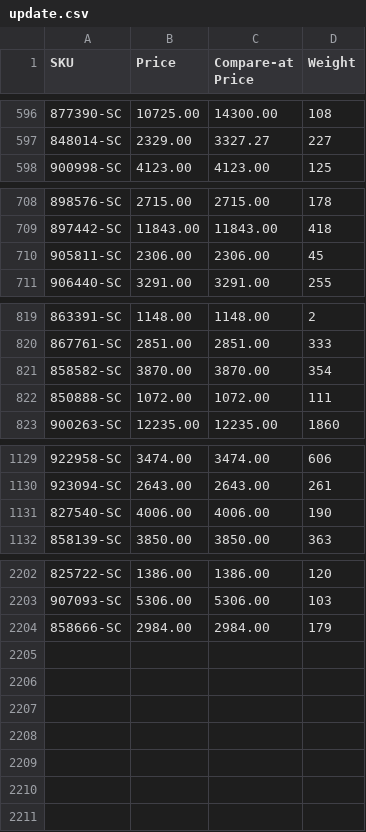
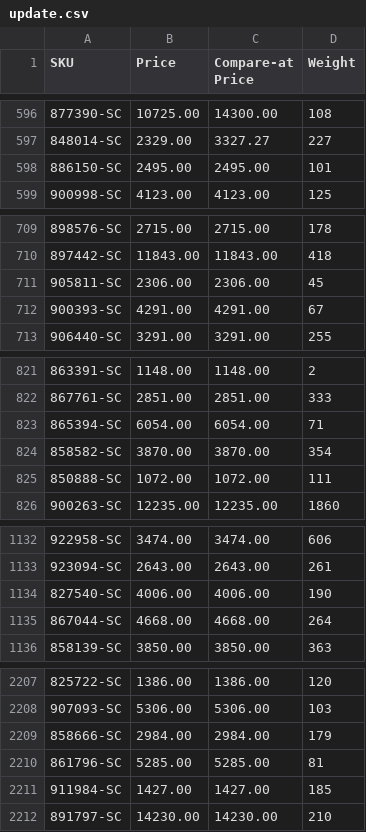
Before and after one commit to nosaj2783/cks-silverchef-sync, a CSV file: update.csv, drawn as a sheet; only a part is shown, gaps mark what is left out; the diff covers the shown part only; the diff names each change by its address in the sheet, - before the commit and + after, or states it on an @@ line.

```diff
--- a/update.csv
+++ b/update.csv
+row 598: 886150-SC | 2495.00 | 2495.00 | 101
+row 712: 900393-SC | 4291.00 | 4291.00 | 67
+row 823: 865394-SC | 6054.00 | 6054.00 | 71
+row 1135: 867044-SC | 4668.00 | 4668.00 | 264
+row 2210: 861796-SC | 5285.00 | 5285.00 | 81
+row 2211: 911984-SC | 1427.00 | 1427.00 | 185
+row 2212: 891797-SC | 14230.00 | 14230.00 | 210
```
Also changed, not shown: 3 added rows and 2 removed rows elsewhere in this file, archive.csv, 2 other files.
